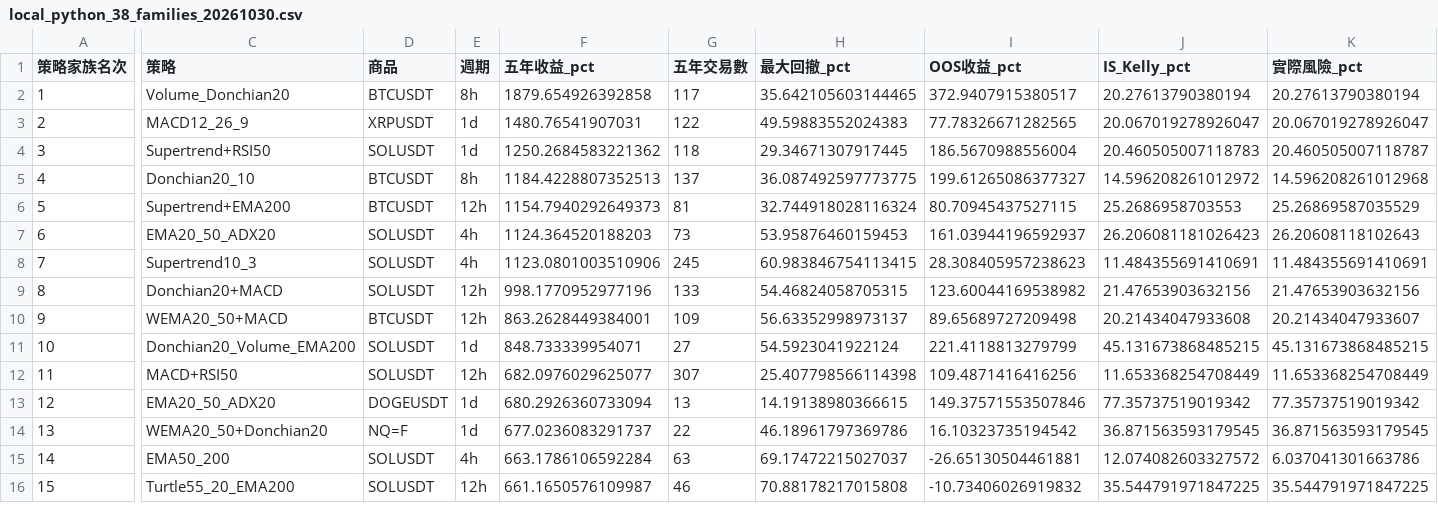
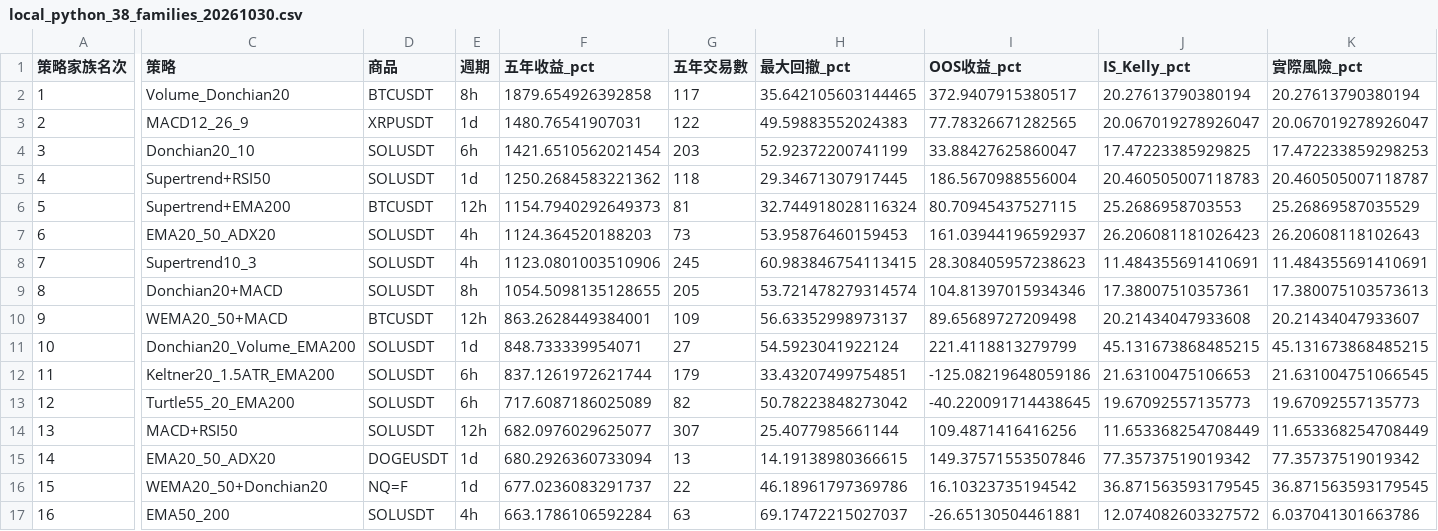
Before and after one commit to tofueu/trade-test, a CSV file: research/multi-market-strategy-ranking/results/combined_top100/local_python_38_families_20261030.csv, drawn as a sheet; only a part is shown, gaps mark what is left out; removed rows and columns are numbered as before the commit, all else as after; rows hold the shown columns only; the diff covers the shown part only; the diff names each change by its address in the sheet, - before the commit and + after, or states it on an @@ line.

```diff
--- a/research/multi-market-strategy-ranking/results/combined_top100/local_python_38_families_20261030.csv
+++ b/research/multi-market-strategy-ranking/results/combined_top100/local_python_38_families_20261030.csv
-C4 (策略): Supertrend+RSI50
+C4 (策略): Donchian20_10
-E4 (週期): 1d
+E4 (週期): 6h
-F4 (五年收益_pct): 1250.2684583221362
+F4 (五年收益_pct): 1421.6510562021454
-G4 (五年交易數): 118
+G4 (五年交易數): 203
-H4 (最大回撤_pct): 29.34671307917445
+H4 (最大回撤_pct): 52.92372200741199
-I4 (OOS收益_pct): 186.5670988556004
+I4 (OOS收益_pct): 33.88427625860047
-J4 (IS_Kelly_pct): 20.460505007118783
+J4 (IS_Kelly_pct): 17.47223385929825
-K4 (實際風險_pct): 20.460505007118787
+K4 (實際風險_pct): 17.472233859298253
-C5 (策略): Donchian20_10
+C5 (策略): Supertrend+RSI50
-D5 (商品): BTCUSDT
+D5 (商品): SOLUSDT
-E5 (週期): 8h
+E5 (週期): 1d
-F5 (五年收益_pct): 1184.4228807352513
+F5 (五年收益_pct): 1250.2684583221362
-G5 (五年交易數): 137
+G5 (五年交易數): 118
-H5 (最大回撤_pct): 36.087492597773775
+H5 (最大回撤_pct): 29.34671307917445
-I5 (OOS收益_pct): 199.61265086377327
+I5 (OOS收益_pct): 186.5670988556004
-J5 (IS_Kelly_pct): 14.596208261012972
+J5 (IS_Kelly_pct): 20.460505007118783
-K5 (實際風險_pct): 14.596208261012968
+K5 (實際風險_pct): 20.460505007118787
-E9 (週期): 12h
+E9 (週期): 8h
-F9 (五年收益_pct): 998.1770952977196
+F9 (五年收益_pct): 1054.5098135128655
-G9 (五年交易數): 133
+G9 (五年交易數): 205
-H9 (最大回撤_pct): 54.46824058705315
+H9 (最大回撤_pct): 53.721478279314574
-I9 (OOS收益_pct): 123.60044169538982
+I9 (OOS收益_pct): 104.81397015934346
-J9 (IS_Kelly_pct): 21.47653903632156
+J9 (IS_Kelly_pct): 17.38007510357361
-K9 (實際風險_pct): 21.47653903632156
+K9 (實際風險_pct): 17.380075103573613
+row 12: 11 | Keltner20_1.5ATR_EMA200 | SOLUSDT | 6h | 837.1261972621744 | 179 | 33.43207499754851 | -125.08219648059186 | 21.63100475106653 | 21.631004751066545
+row 13: 12 | Turtle55_20_EMA200 | SOLUSDT | 6h | 717.6087186025089 | 82 | 50.78223848273042 | -40.220091714438645 | 19.67092557135773 | 19.67092557135773
-A14 (策略家族名次): 11
+A14 (策略家族名次): 13
-H14 (最大回撤_pct): 25.407798566114398
+H14 (最大回撤_pct): 25.4077985661144
-A15 (策略家族名次): 12
+A15 (策略家族名次): 14
-A16 (策略家族名次): 13
+A16 (策略家族名次): 15
-A17 (策略家族名次): 14
+A17 (策略家族名次): 16
-row 16: 15 | Turtle55_20_EMA200 | SOLUSDT | 12h | 661.1650576109987 | 46 | 70.88178217015808 | -10.73406026919832 | 35.544791971847225 | 35.544791971847225
```
Also changed, not shown: 1 removed row and 17 edited cells elsewhere in this file.
